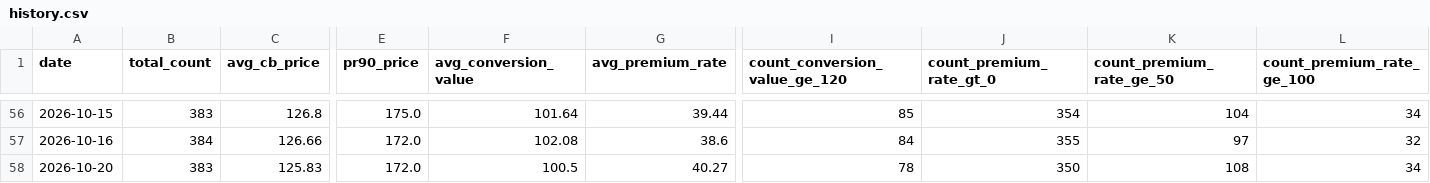
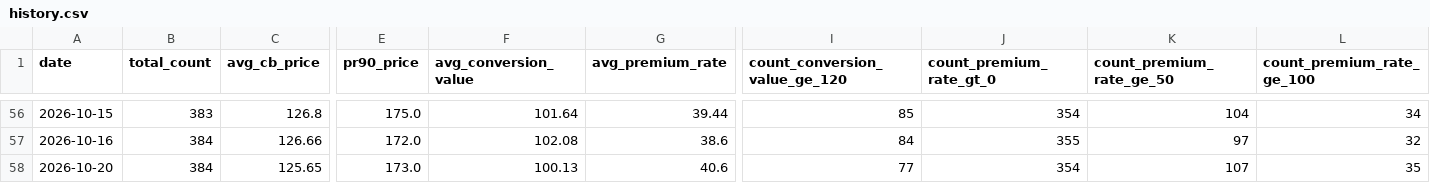
Before and after one commit to remark308-source/cb-daily-stat, a CSV file: data/history.csv, drawn as a sheet; only a part is shown, gaps mark what is left out; the diff covers the shown part only; the diff names each change by its address in the sheet, - before the commit and + after, or states it on an @@ line.

```diff
--- a/data/history.csv
+++ b/data/history.csv
-B58 (total_count): 383
+B58 (total_count): 384
-C58 (avg_cb_price): 125.83
+C58 (avg_cb_price): 125.65
-E58 (pr90_price): 172.0
+E58 (pr90_price): 173.0
-F58 (avg_conversion_value): 100.5
+F58 (avg_conversion_value): 100.13
-G58 (avg_premium_rate): 40.27
+G58 (avg_premium_rate): 40.6
-I58 (count_conversion_value_ge_120): 78
+I58 (count_conversion_value_ge_120): 77
-J58 (count_premium_rate_gt_0): 350
+J58 (count_premium_rate_gt_0): 354
-K58 (count_premium_rate_ge_50): 108
+K58 (count_premium_rate_ge_50): 107
-L58 (count_premium_rate_ge_100): 34
+L58 (count_premium_rate_ge_100): 35
```
Also changed, not shown: 6 edited cells elsewhere in this file, 2 other files.
